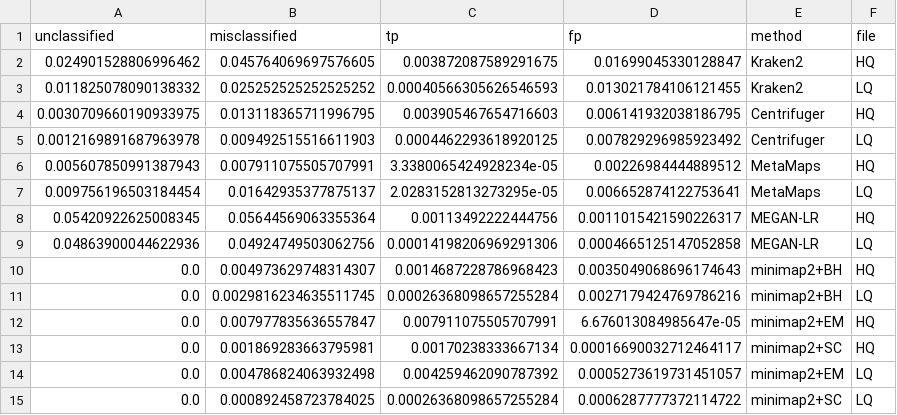
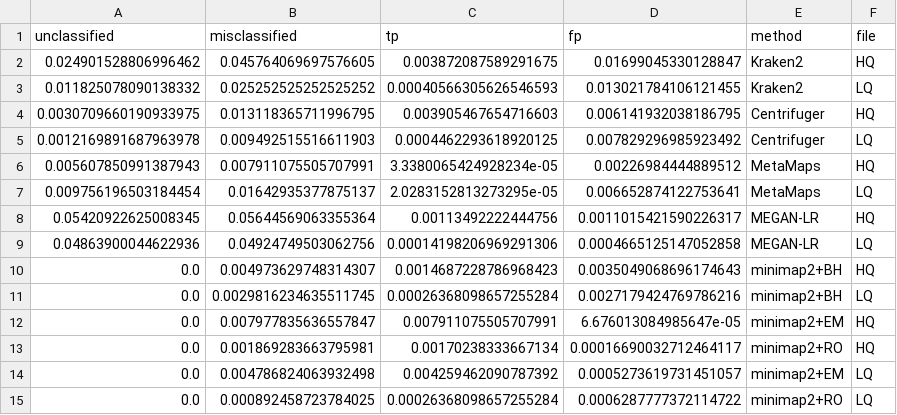
Before and after one commit to xinehc/argo-evaluation, a TSV file: fig2/statistics.tsv, drawn as a sheet.

```diff
--- a/fig2/statistics.tsv
+++ b/fig2/statistics.tsv
@@ -12,4 +12,4 @@ unclassified	misclassified	tp	fp	method	file
 0.0	0.007977835636557847	0.007911075505707991	6.676013084985647e-05	minimap2+EM	HQ
-0.0	0.001869283663795981	0.00170238333667134	0.00016690032712464117	minimap2+SC	HQ
+0.0	0.001869283663795981	0.00170238333667134	0.00016690032712464117	minimap2+RO	HQ
 0.0	0.004786824063932498	0.004259462090787392	0.0005273619731451057	minimap2+EM	LQ
-0.0	0.000892458723784025	0.00026368098657255284	0.0006287777372114722	minimap2+SC	LQ
+0.0	0.000892458723784025	0.00026368098657255284	0.0006287777372114722	minimap2+RO	LQ
```
Also changed, not shown: fig2/species.tsv, 1 other file.
